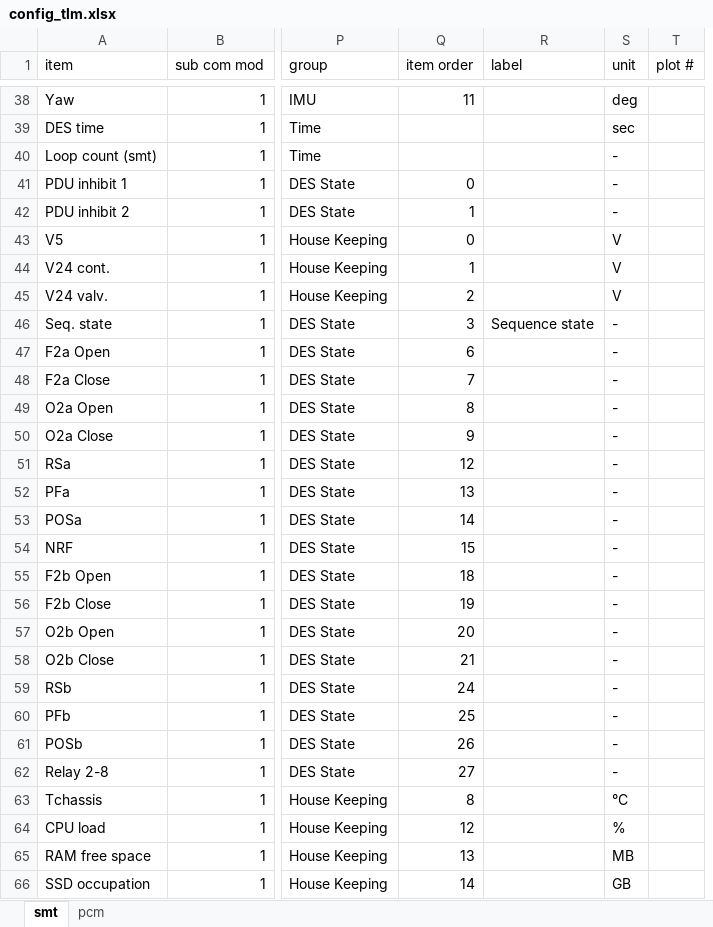
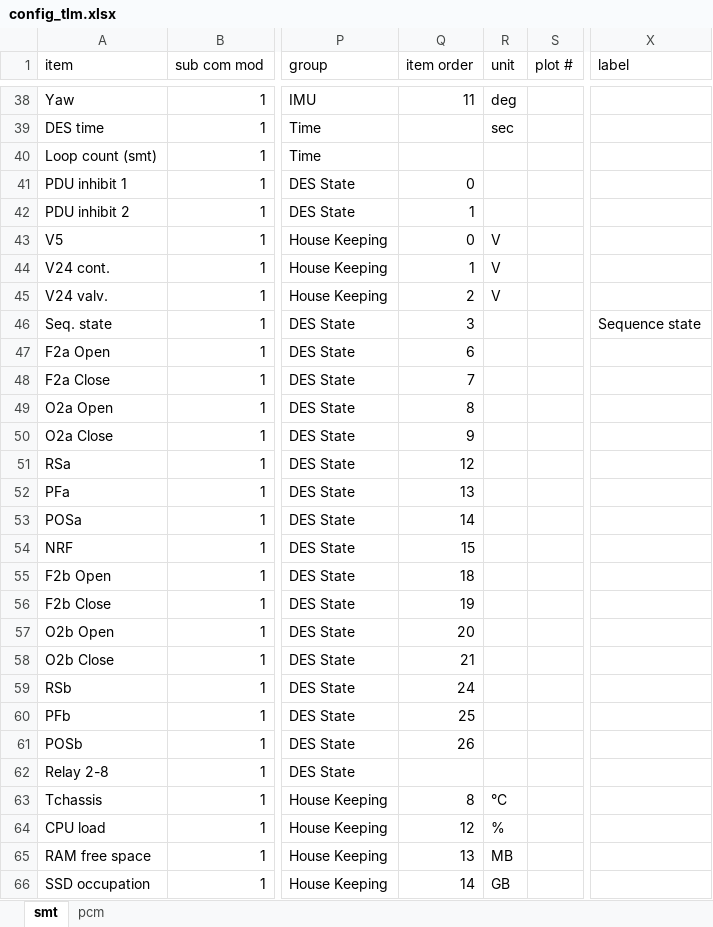
Before and after one commit to akirakawasaki/DES-QL, an Excel workbook: ql-async/config_tlm.xlsx, sheet smt, drawn as a sheet; only a part is shown, gaps mark what is left out; values as stored, in another font and other column widths than the file's, no borders; removed rows and columns are numbered as before the commit, all else as after; the diff covers the shown part only; the diff names each change by its address in the sheet, - before the commit and + after, or states it on an @@ line.

```diff
--- a/ql-async/config_tlm.xlsx (sheet smt)
+++ b/ql-async/config_tlm.xlsx (sheet smt)
-column R (label), row 46: Sequence state
+column X (label), row 46: Sequence state
-R40:R42 (unit): -
+R40:R42 (unit): (empty)
-R46:R62 (unit): -
+R46:R62 (unit): (empty)
-Q62 (item order): 27
+Q62 (item order): (empty)
```
Also changed, not shown: 2 edited cells elsewhere in this sheet, sheet pcm, 1 other file.
